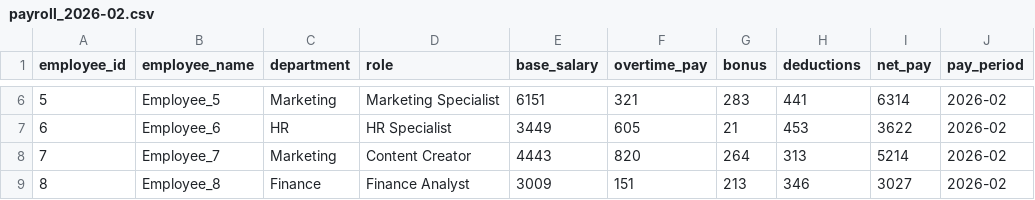
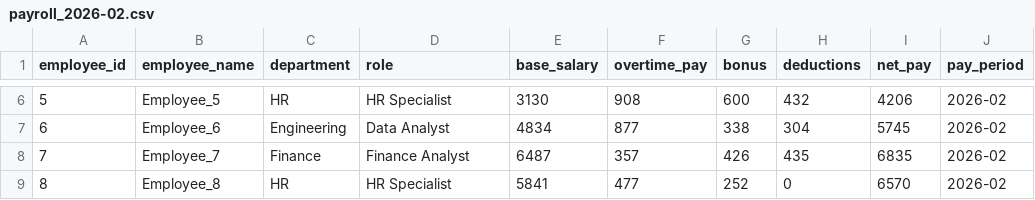
Before and after one commit to Prasaanth94/PayrollInsights, a CSV file: data/raw/payroll_2026-02.csv, drawn as a sheet; only a part is shown, gaps mark what is left out; the diff covers the shown part only.

```diff
--- a/data/raw/payroll_2026-02.csv
+++ b/data/raw/payroll_2026-02.csv
@@ -6,4 +6,4 @@ employee_id,employee_name,department,role,base_salary,overtime_pay,bonus,deducti
-5,Employee_5,Marketing,Marketing Specialist,6151,321,283,441,6314,2026-02
-6,Employee_6,HR,HR Specialist,3449,605,21,453,3622,2026-02
-7,Employee_7,Marketing,Content Creator,4443,820,264,313,5214,2026-02
-8,Employee_8,Finance,Finance Analyst,3009,151,213,346,3027,2026-02
+5,Employee_5,HR,HR Specialist,3130,908,600,432,4206,2026-02
+6,Employee_6,Engineering,Data Analyst,4834,877,338,304,5745,2026-02
+7,Employee_7,Finance,Finance Analyst,6487,357,426,435,6835,2026-02
+8,Employee_8,HR,HR Specialist,5841,477,252,0,6570,2026-02
```
Also changed, not shown: 42 edited cells elsewhere in this file, data/processed/payroll_2026-01.csv, data/processed/payroll_2026-02.csv, 9 other files.
